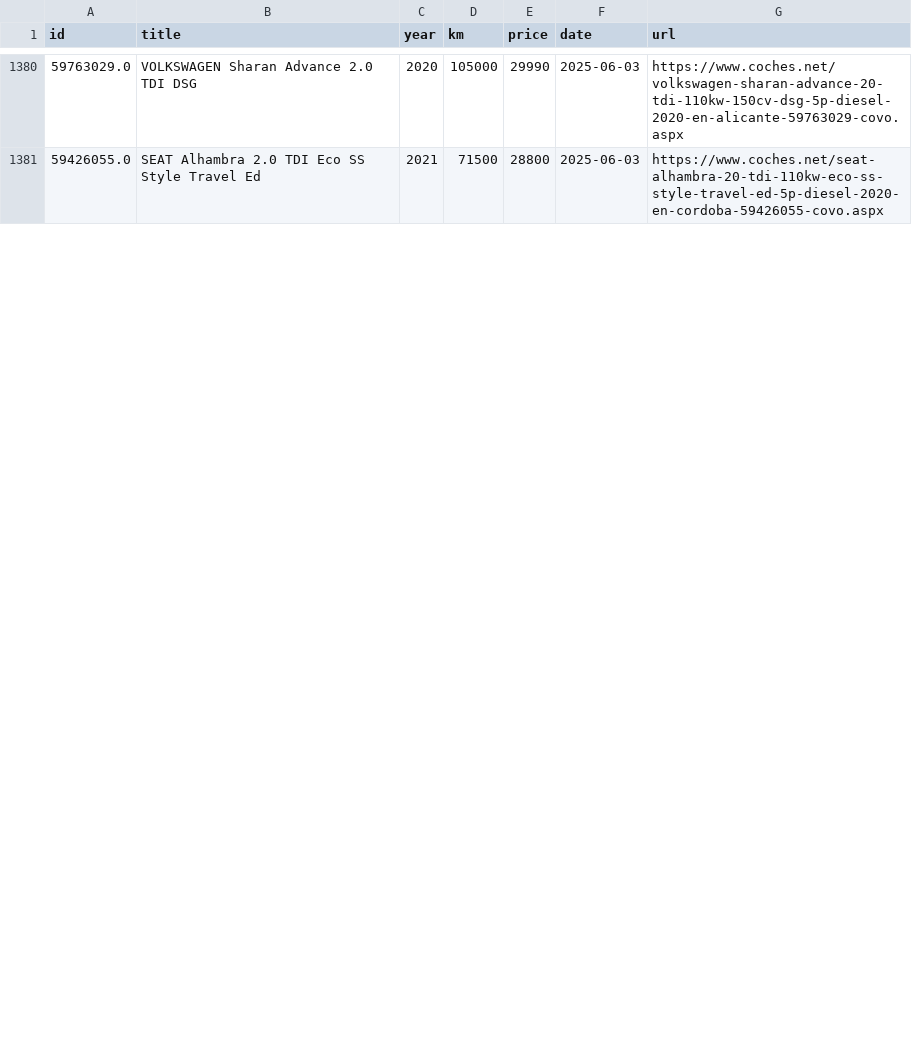
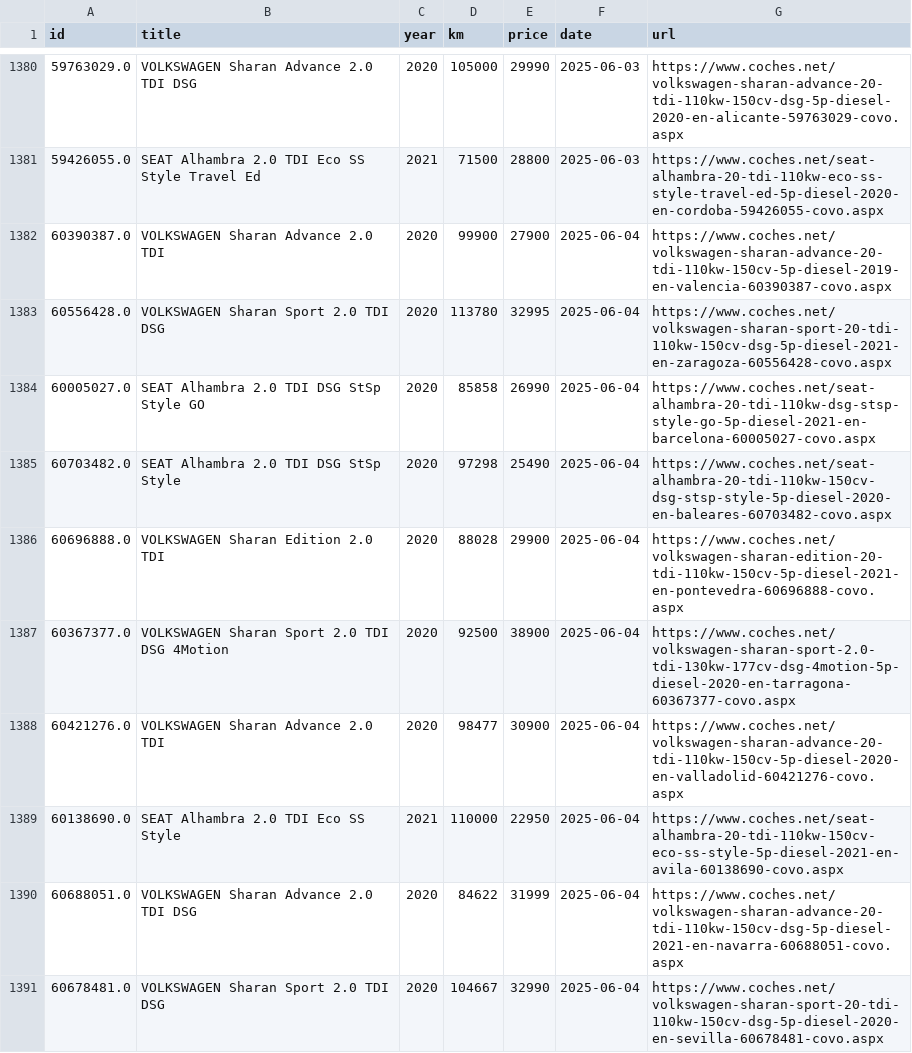
Before and after one commit to Quejicus/coches, a CSV file: data/alhambra_sharan_hist.csv, drawn as a sheet; only a part is shown, gaps mark what is left out; the diff covers the shown part only; the diff names each change by its address in the sheet, - before the commit and + after, or states it on an @@ line.

```diff
--- a/data/alhambra_sharan_hist.csv
+++ b/data/alhambra_sharan_hist.csv
+row 1382: 60390387.0 | VOLKSWAGEN Sharan Advance 2.0 TDI | 2020 | 99900 | 27900 | 2025-06-04 | https://www.coches.net/volkswagen-sharan-advance-20-tdi-110kw-150cv-5p-diesel-2019-en-valencia-60390387-covo.aspx
+row 1383: 60556428.0 | VOLKSWAGEN Sharan Sport 2.0 TDI DSG | 2020 | 113780 | 32995 | 2025-06-04 | https://www.coches.net/volkswagen-sharan-sport-20-tdi-110kw-150cv-dsg-5p-diesel-2021-en-zaragoza-60556428-covo.aspx
+row 1384: 60005027.0 | SEAT Alhambra 2.0 TDI DSG StSp Style GO | 2020 | 85858 | 26990 | 2025-06-04 | https://www.coches.net/seat-alhambra-20-tdi-110kw-dsg-stsp-style-go-5p-diesel-2021-en-barcelona-60005027-covo.aspx
+row 1385: 60703482.0 | SEAT Alhambra 2.0 TDI DSG StSp Style | 2020 | 97298 | 25490 | 2025-06-04 | https://www.coches.net/seat-alhambra-20-tdi-110kw-150cv-dsg-stsp-style-5p-diesel-2020-en-baleares-60703482-covo.aspx
+row 1386: 60696888.0 | VOLKSWAGEN Sharan Edition 2.0 TDI | 2020 | 88028 | 29900 | 2025-06-04 | https://www.coches.net/volkswagen-sharan-edition-20-tdi-110kw-150cv-5p-diesel-2021-en-pontevedra-60696888-covo.aspx
+row 1387: 60367377.0 | VOLKSWAGEN Sharan Sport 2.0 TDI DSG 4Motion | 2020 | 92500 | 38900 | 2025-06-04 | https://www.coches.net/volkswagen-sharan-sport-2.0-tdi-130kw-177cv-dsg-4motion-5p-diesel-2020-en-tarragona-60367377-covo.aspx
+row 1388: 60421276.0 | VOLKSWAGEN Sharan Advance 2.0 TDI | 2020 | 98477 | 30900 | 2025-06-04 | https://www.coches.net/volkswagen-sharan-advance-20-tdi-110kw-150cv-5p-diesel-2020-en-valladolid-60421276-covo.aspx
+row 1389: 60138690.0 | SEAT Alhambra 2.0 TDI Eco SS Style | 2021 | 110000 | 22950 | 2025-06-04 | https://www.coches.net/seat-alhambra-20-tdi-110kw-150cv-eco-ss-style-5p-diesel-2021-en-avila-60138690-covo.aspx
+row 1390: 60688051.0 | VOLKSWAGEN Sharan Advance 2.0 TDI DSG | 2020 | 84622 | 31999 | 2025-06-04 | https://www.coches.net/volkswagen-sharan-advance-20-tdi-110kw-150cv-dsg-5p-diesel-2021-en-navarra-60688051-covo.aspx
+row 1391: 60678481.0 | VOLKSWAGEN Sharan Sport 2.0 TDI DSG | 2020 | 104667 | 32990 | 2025-06-04 | https://www.coches.net/volkswagen-sharan-sport-20-tdi-110kw-150cv-dsg-5p-diesel-2020-en-sevilla-60678481-covo.aspx
```
Also changed, not shown: 12 added rows, 1 removed row and 25 edited cells elsewhere in this file.
